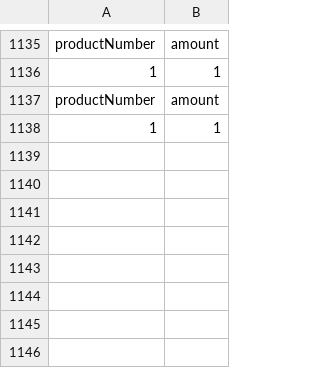
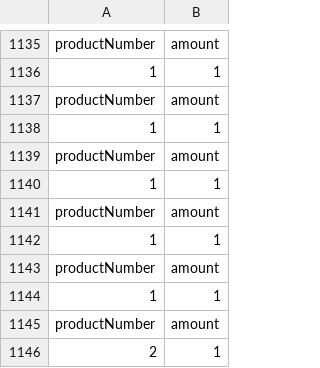
Before and after one commit to harley3689/csv_xml_json, a CSV file: log.csv, drawn as a sheet; only a part is shown, gaps mark what is left out; the diff names each change by its address in the sheet, - before the commit and + after, or states it on an @@ line.

```diff
--- a/log.csv
+++ b/log.csv
+row 1139: productNumber | amount
+row 1140: 1 | 1
+row 1141: productNumber | amount
+row 1142: 1 | 1
+row 1143: productNumber | amount
+row 1144: 1 | 1
+row 1145: productNumber | amount
+row 1146: 2 | 1
```
Also changed, not shown: 2 other files.
